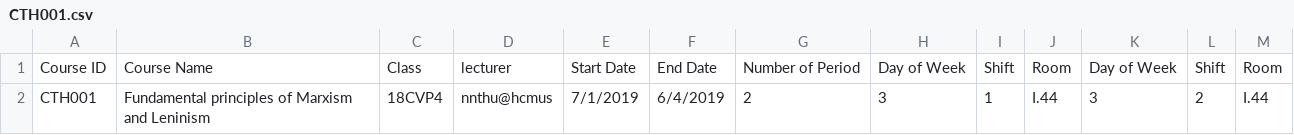
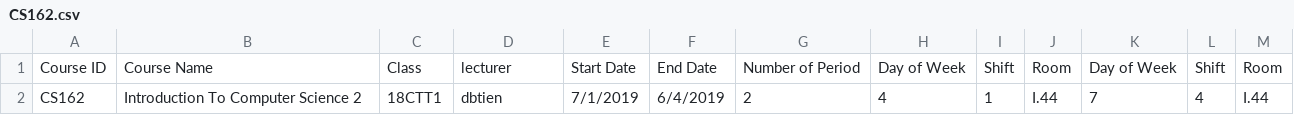
Before and after one commit to hdmthao/SMSys, a CSV file: src/import/course/CS162.csv (was src/data/import/course/CTH001.csv), drawn as a sheet.

```diff
--- a/src/data/import/course/CTH001.csv
+++ b/src/import/course/CS162.csv
@@ -1,2 +1,2 @@
 Course ID,Course Name,Class,lecturer,Start Date,End Date,Number of Period,Day of Week,Shift,Room,Day of Week,Shift,Room
-CTH001,Fundamental principles of Marxism and Leninism,18CVP4,nnthu@hcmus,7/1/2019,6/4/2019,2,3,1,I.44,3,2,I.44
+CS162,Introduction To Computer Science 2,18CTT1,dbtien,7/1/2019,6/4/2019,2,4,1,I.44,7,4,I.44
```
Also changed, not shown: src/import/course/CTH001.csv, 55 other files.
